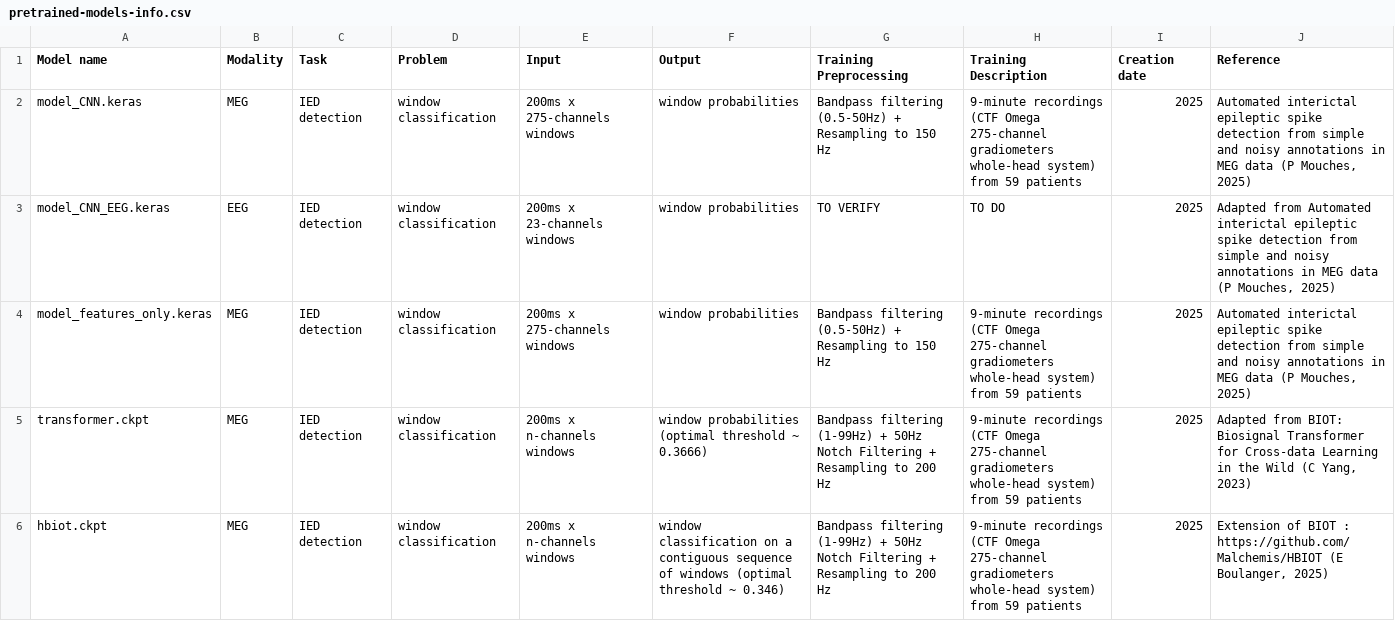
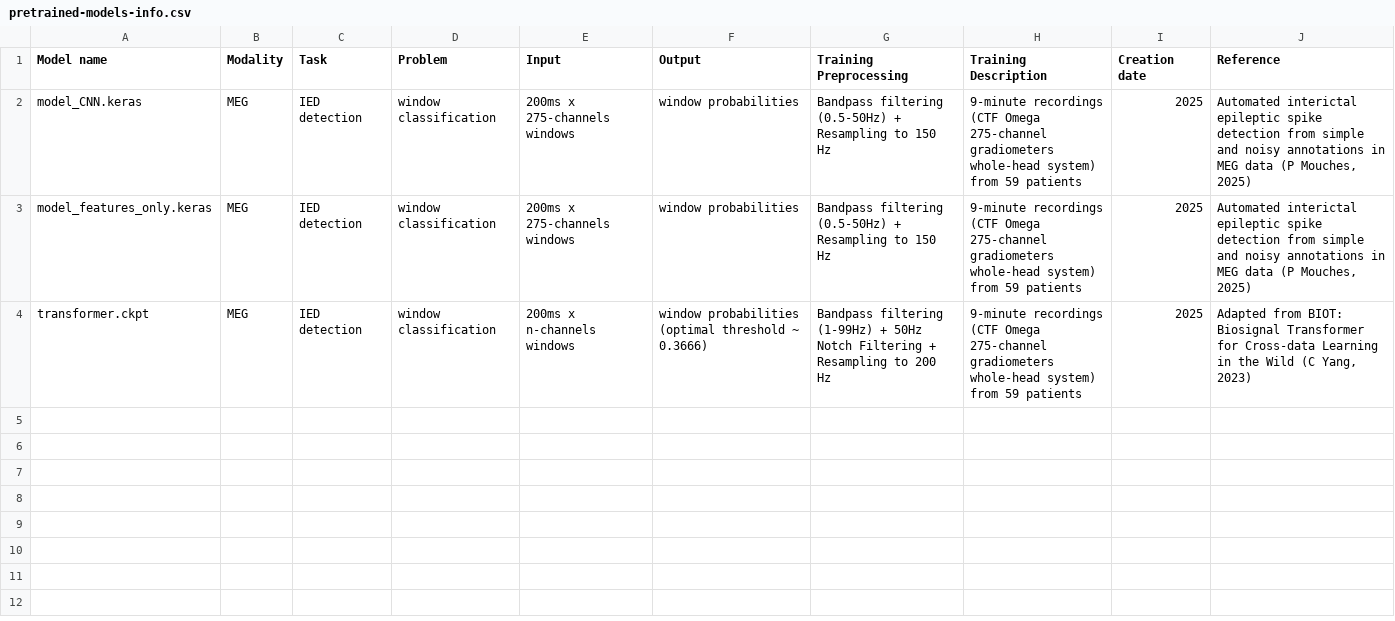
Before and after one commit to romquentin/DeepEpiX, a CSV file: src/static/pretrained-models-info.csv, drawn as a sheet.

Commit message:
Update pretrained-models-info.csv

```diff
--- a/src/static/pretrained-models-info.csv
+++ b/src/static/pretrained-models-info.csv
@@ -2,5 +2,3 @@ Model name,Modality,Task,Problem,Input,Output,Training Preprocessing,Training De
 model_CNN.keras,MEG,IED detection,window classification,200ms x 275-channels windows,window probabilities,Bandpass filtering (0.5-50Hz) + Resampling to 150 Hz,9-minute recordings (CTF Omega 275-channel gradiometers whole-head system) from 59 patients,2025,"Automated interictal epileptic spike detection from simple and noisy annotations in MEG data (P Mouches, 2025)"
-model_CNN_EEG.keras,EEG,IED detection,window classification,200ms x 23-channels windows,window probabilities,TO VERIFY,TO DO,2025,"Adapted from Automated interictal epileptic spike detection from simple and noisy annotations in MEG data (P Mouches, 2025)"
 model_features_only.keras,MEG,IED detection,window classification,200ms x 275-channels windows,window probabilities,Bandpass filtering (0.5-50Hz) + Resampling to 150 Hz,9-minute recordings (CTF Omega 275-channel gradiometers whole-head system) from 59 patients,2025,"Automated interictal epileptic spike detection from simple and noisy annotations in MEG data (P Mouches, 2025)"
 transformer.ckpt,MEG,IED detection,window classification,200ms x n-channels windows, window probabilities (optimal threshold ~ 0.3666),Bandpass filtering (1-99Hz) + 50Hz Notch Filtering + Resampling to 200 Hz,9-minute recordings (CTF Omega 275-channel gradiometers whole-head system) from 59 patients,2025,"Adapted from BIOT: Biosignal Transformer for Cross-data Learning in the Wild (C Yang, 2023)"
-hbiot.ckpt,MEG,IED detection,window classification,200ms x n-channels windows, window classification on a contiguous sequence of windows (optimal threshold ~  0.346),Bandpass filtering (1-99Hz) + 50Hz Notch Filtering + Resampling to 200 Hz,9-minute recordings (CTF Omega 275-channel gradiometers whole-head system) from 59 patients,2025,"Extension of BIOT : https://github.com/Malchemis/HBIOT (E Boulanger, 2025)"
```
